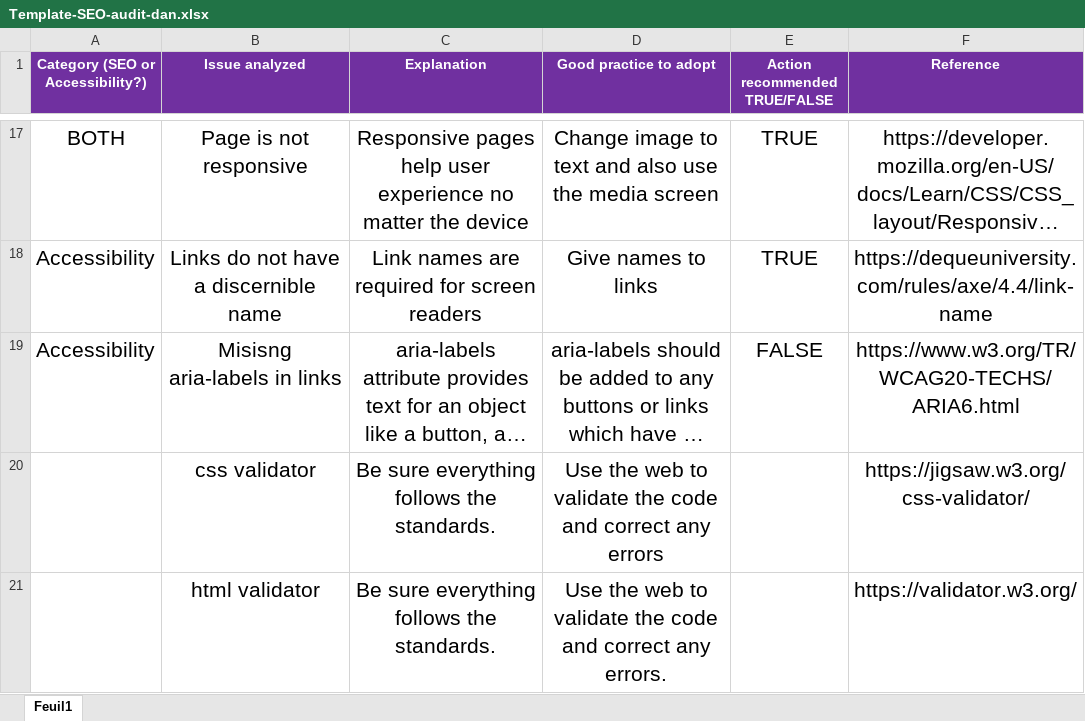
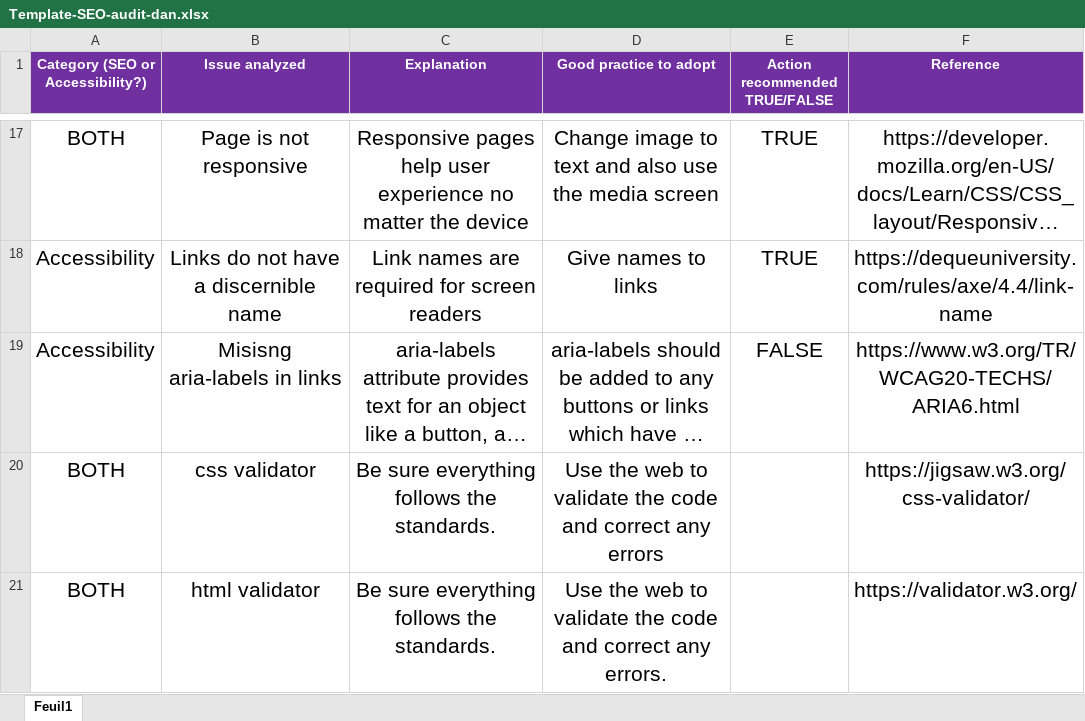
Before and after one commit to dandanqua/Go-Mike-Design-website-new, an Excel workbook: Template-SEO-audit-dan.xlsx, sheet Feuil1, drawn as a sheet; only a part is shown, gaps mark what is left out; long unchanged cells end in …; values as stored, in another font and other column widths than the file's, no borders; the diff names each change by its address in the sheet, - before the commit and + after, or states it on an @@ line.

```diff
--- a/Template-SEO-audit-dan.xlsx (sheet Feuil1)
+++ b/Template-SEO-audit-dan.xlsx (sheet Feuil1)
-A20:A21 (Category (SEO or Accessibility?)): (empty)
+A20:A21 (Category (SEO or Accessibility?)): BOTH
```
Also changed, not shown: 22 other files.
